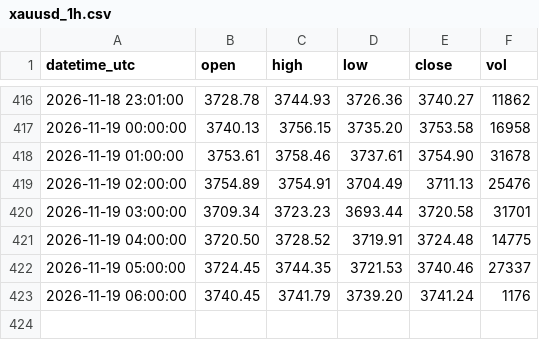
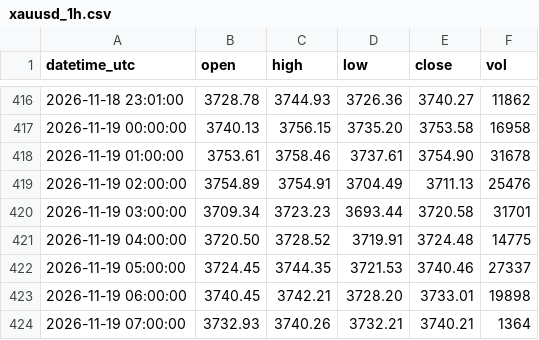
Before and after one commit to sxy999215/xauusd-market-data, a CSV file: data/xauusd_1h.csv, drawn as a sheet; only a part is shown, gaps mark what is left out.

Commit message:
Hourly gold K-line update 1/1 (latest 2026-11-19 07:02:00 UTC)

```diff
--- a/data/xauusd_1h.csv
+++ b/data/xauusd_1h.csv
@@ -422,2 +422,3 @@ datetime_utc,open,high,low,close,vol
 2026-11-19 05:00:00,3724.45,3744.35,3721.53,3740.46,27337
-2026-11-19 06:00:00,3740.45,3741.79,3739.20,3741.24,1176
+2026-11-19 06:00:00,3740.45,3742.21,3728.20,3733.01,19898
+2026-11-19 07:00:00,3732.93,3740.26,3732.21,3740.21,1364
```
